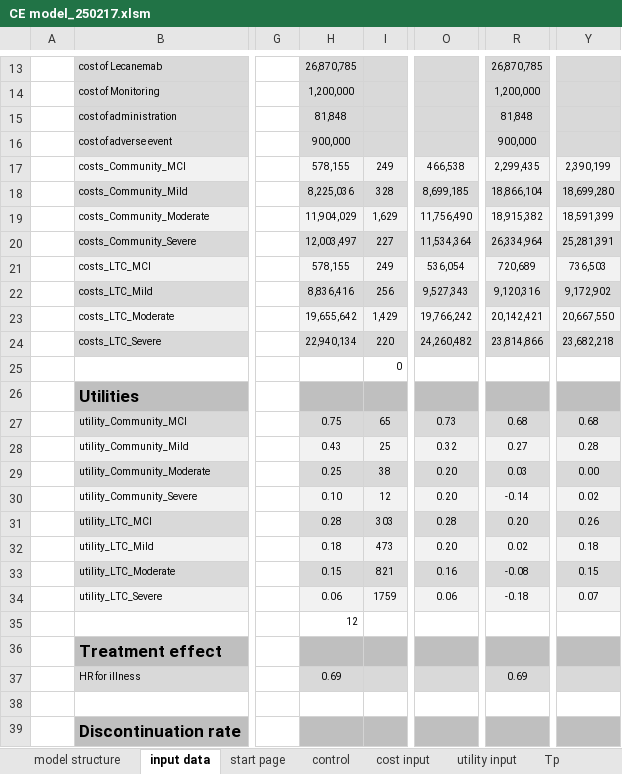
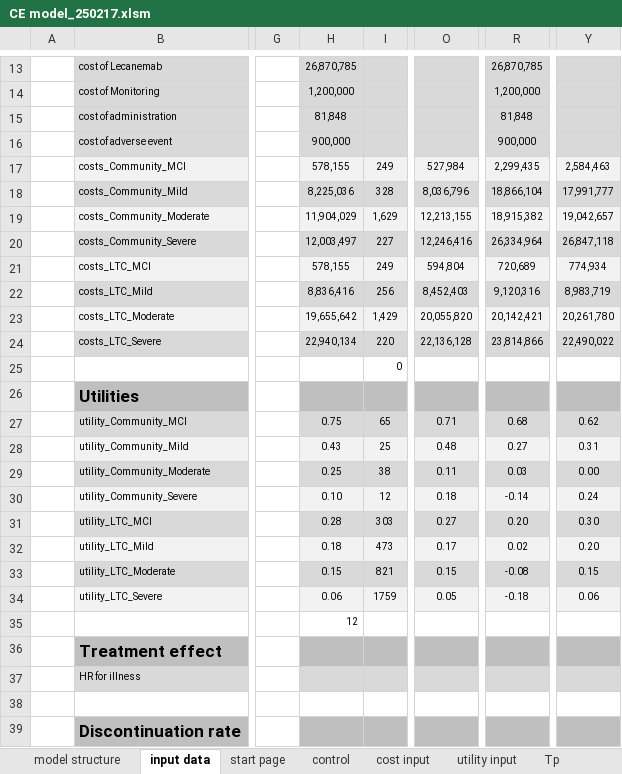
Before and after one commit to shinseung67/Cost-effectiveness-analysis, an Excel workbook: CE model_250217.xlsm, sheet input data, drawn as a sheet; only a part is shown, gaps mark what is left out; values as stored, in another font and other column widths than the file's, no borders; the diff covers the shown part only; the diff names each change by its address in the sheet, - before the commit and + after, or states it on an @@ line.

Commit message:
Replace CE model_250217.xlsm with blank file

```diff
--- a/CE model_250217.xlsm (sheet input data)
+++ b/CE model_250217.xlsm (sheet input data)
-O17: 466,538
+O17: 527,984
-Y17: 2,390,199
+Y17: 2,584,463
-O18: 8,699,185
+O18: 8,036,796
-Y18: 18,699,280
+Y18: 17,991,777
-O19: 11,756,490
+O19: 12,213,155
-Y19: 18,591,399
+Y19: 19,042,657
-O20: 11,534,364
+O20: 12,246,416
-Y20: 25,281,391
+Y20: 26,847,118
-O21: 536,054
+O21: 594,804
-Y21: 736,503
+Y21: 774,934
-O22: 9,527,343
+O22: 8,452,403
-Y22: 9,172,902
+Y22: 8,983,719
-O23: 19,766,242
+O23: 20,055,820
-Y23: 20,667,550
+Y23: 20,261,780
-O24: 24,260,482
+O24: 22,136,128
-Y24: 23,682,218
+Y24: 22,490,022
-O27: 0.73
+O27: 0.71
-Y27: 0.68
+Y27: 0.62
-O28: 0.32
+O28: 0.48
-Y28: 0.28
+Y28: 0.31
-O29: 0.20
+O29: 0.11
-O30: 0.20
+O30: 0.18
-Y30: 0.02
+Y30: 0.24
-O31: 0.28
+O31: 0.27
-Y31: 0.26
+Y31: 0.30
-O32: 0.20
+O32: 0.17
-Y32: 0.18
+Y32: 0.20
-O33: 0.16
+O33: 0.15
-O34: 0.06
+O34: 0.05
-Y34: 0.07
+Y34: 0.06
-H37: 0.69
+H37: (empty)
-R37: 0.69
+R37: (empty)
```
Also changed, not shown: 9 added rows, 9 removed rows and 2 edited cells elsewhere in this sheet, formulas that keep their value.
